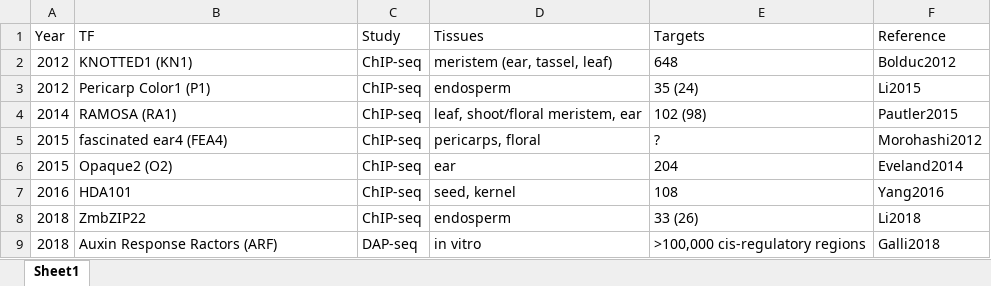
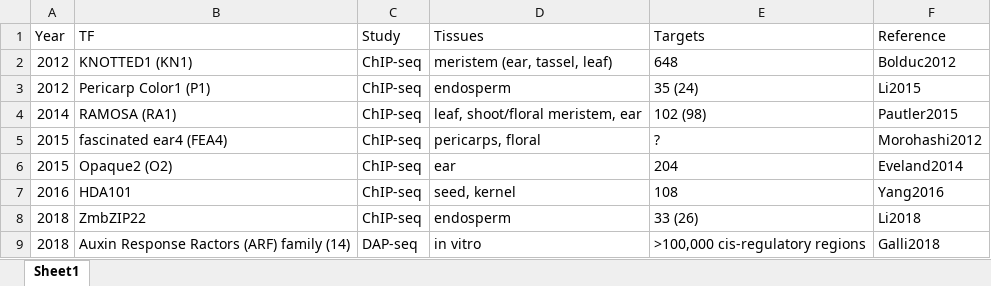
Before and after one commit to maizeumn/grn, an Excel workbook: data/07_known_tf/tf.xlsx, sheet Sheet1, drawn as a sheet; values as stored, in another font and other column widths than the file's, no borders; the diff names each change by its address in the sheet, - before the commit and + after, or states it on an @@ line.

```diff
--- a/data/07_known_tf/tf.xlsx (sheet Sheet1)
+++ b/data/07_known_tf/tf.xlsx (sheet Sheet1)
-B9 (TF): Auxin Response Ractors (ARF)
+B9 (TF): Auxin Response Ractors (ARF) family (14)
```
Also changed, not shown: 1 other file.
